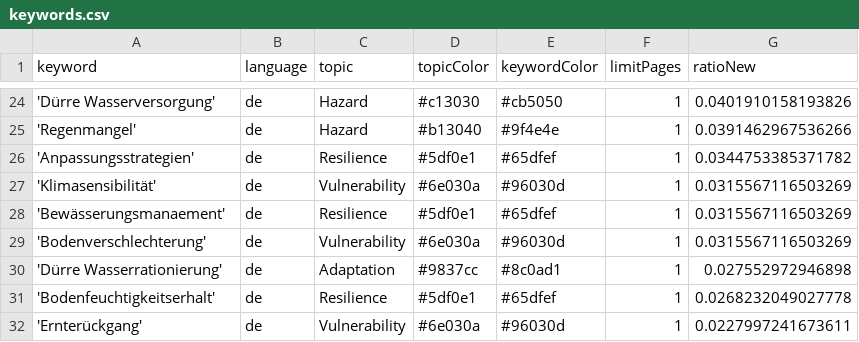
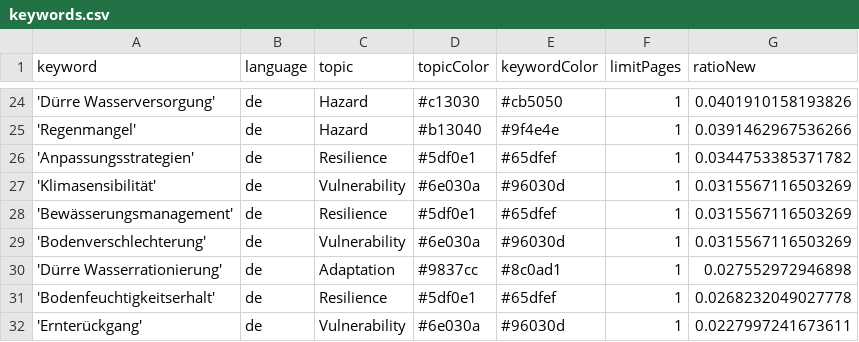
Before and after one commit to sonjanews/DroughtIsComing, a CSV file: keywords.csv, drawn as a sheet; only a part is shown, gaps mark what is left out; the diff names each change by its address in the sheet, - before the commit and + after, or states it on an @@ line.

Commit message:
Update keywords.csv

```diff
--- a/keywords.csv
+++ b/keywords.csv
-A28 (keyword): 'Bewässerungsmanaement'
+A28 (keyword): 'Bewässerungsmanagement'
```
